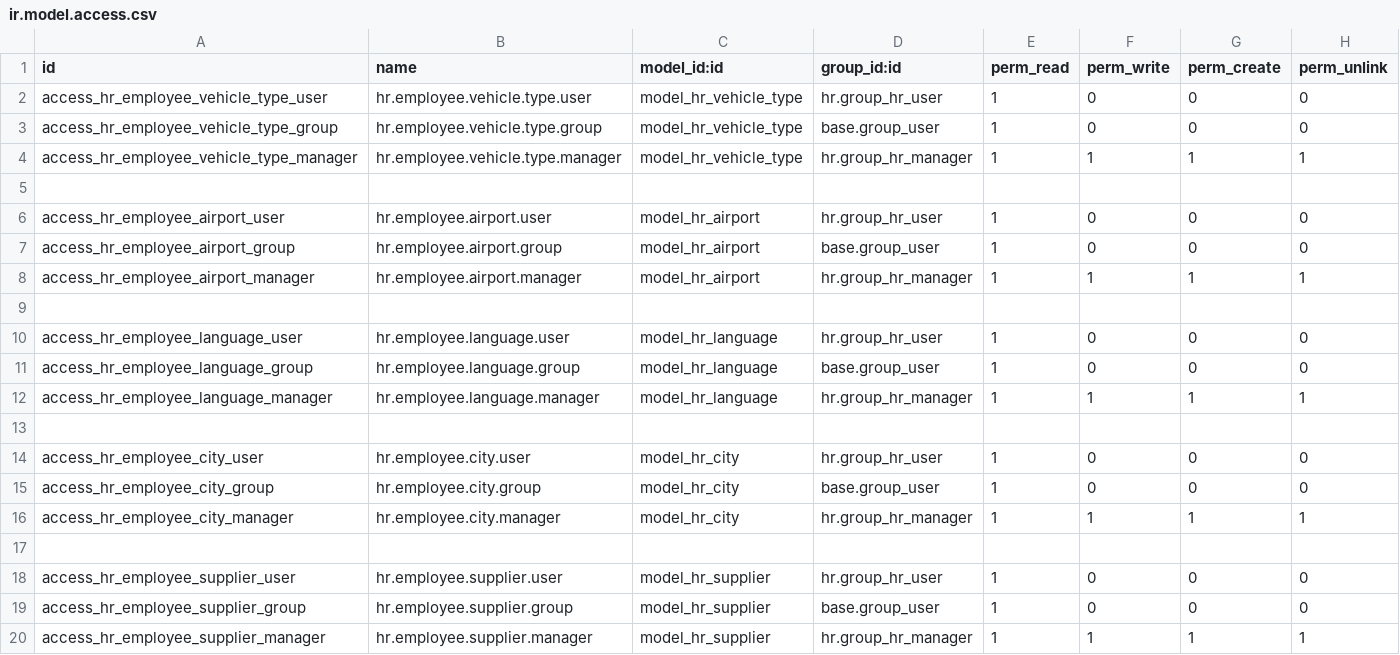
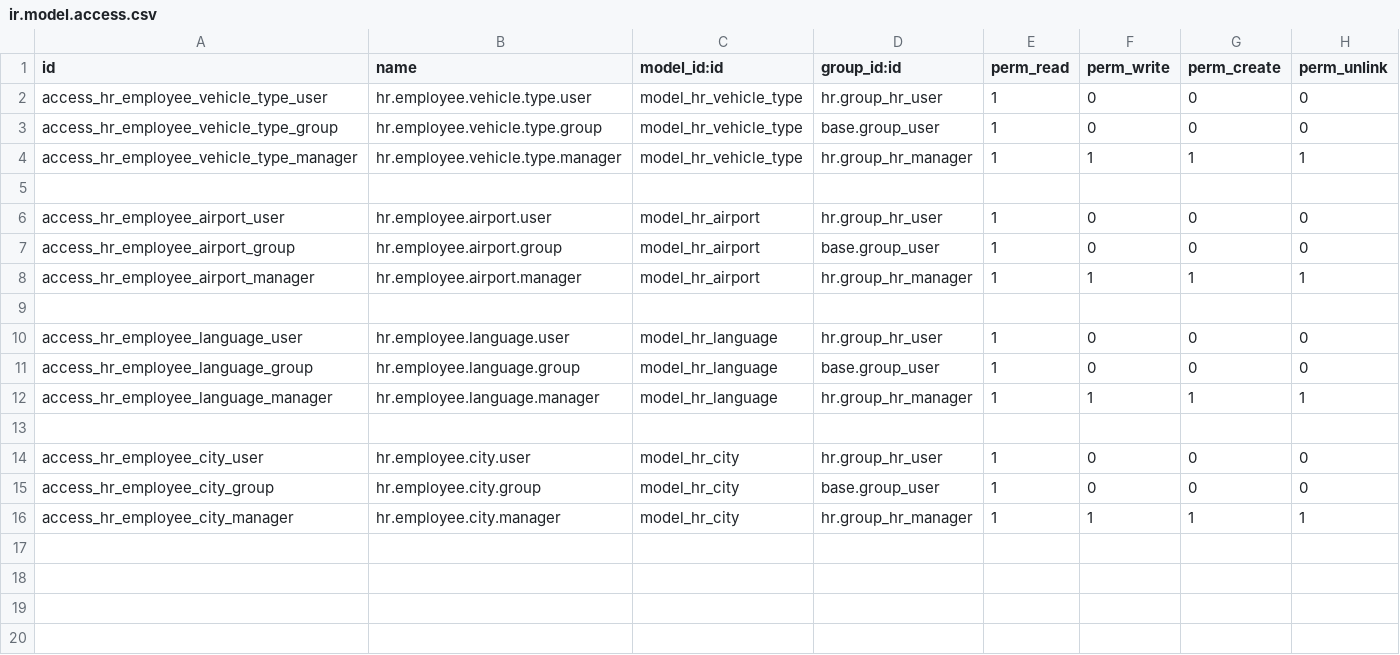
Before and after one commit to jjscarafia/modulos_odoo, a CSV file: modifications_odoo_10/security/ir.model.access.csv, drawn as a sheet; the diff names each change by its address in the sheet, - before the commit and + after, or states it on an @@ line.

Commit message:
Actualización crm_lead, manifest, ir.model.access.csv

```diff
--- a/modifications_odoo_10/security/ir.model.access.csv
+++ b/modifications_odoo_10/security/ir.model.access.csv
-row 17: (empty)
-row 18: access_hr_employee_supplier_user | hr.employee.supplier.user | model_hr_supplier | hr.group_hr_user | 1 | 0 | 0 | 0
-row 19: access_hr_employee_supplier_group | hr.employee.supplier.group | model_hr_supplier | base.group_user | 1 | 0 | 0 | 0
-row 20: access_hr_employee_supplier_manager | hr.employee.supplier.manager | model_hr_supplier | hr.group_hr_manager | 1 | 1 | 1 | 1
```
Also changed, not shown: 4 other files.
